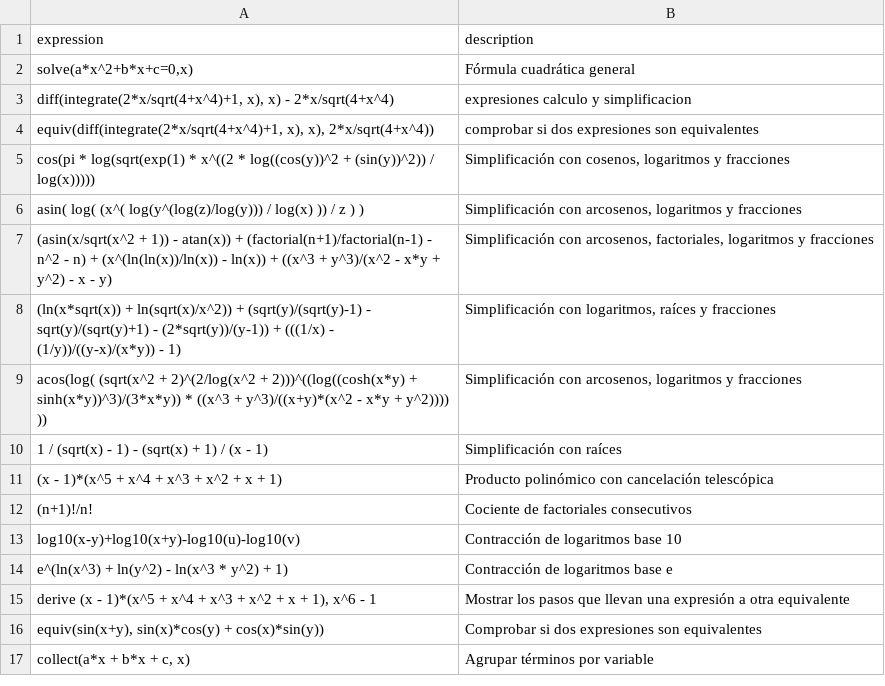
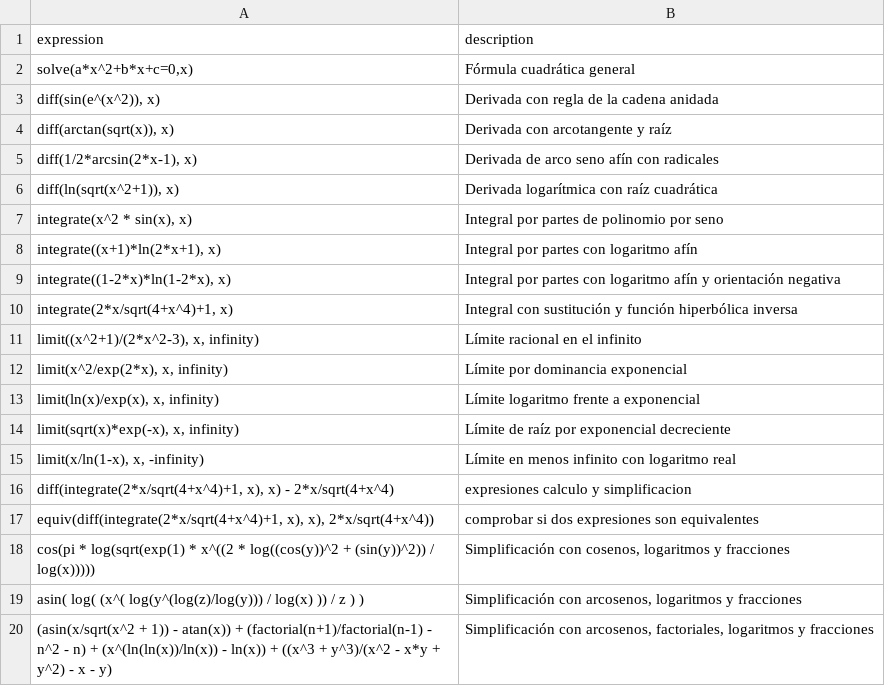
Before and after one commit to javileyes/ExpliCAS, a CSV file: web/examples.csv, drawn as a sheet; only a part is shown; the shorter side is filled out with more unchanged rows; the diff names each change by its address in the sheet, - before the commit and + after, or states it on an @@ line.

```diff
--- a/web/examples.csv
+++ b/web/examples.csv
+row 3: diff(sin(e^(x^2)), x) | Derivada con regla de la cadena anidada
+row 4: diff(arctan(sqrt(x)), x) | Derivada con arcotangente y raíz
+row 5: diff(1/2*arcsin(2*x-1), x) | Derivada de arco seno afín con radicales
+row 6: diff(ln(sqrt(x^2+1)), x) | Derivada logarítmica con raíz cuadrática
+row 7: integrate(x^2 * sin(x), x) | Integral por partes de polinomio por seno
+row 8: integrate((x+1)*ln(2*x+1), x) | Integral por partes con logaritmo afín
+row 9: integrate((1-2*x)*ln(1-2*x), x) | Integral por partes con logaritmo afín y orientación negativa
+row 10: integrate(2*x/sqrt(4+x^4)+1, x) | Integral con sustitución y función hiperbólica inversa
+row 11: limit((x^2+1)/(2*x^2-3), x, infinity) | Límite racional en el infinito
+row 12: limit(x^2/exp(2*x), x, infinity) | Límite por dominancia exponencial
+row 13: limit(ln(x)/exp(x), x, infinity) | Límite logaritmo frente a exponencial
+row 14: limit(sqrt(x)*exp(-x), x, infinity) | Límite de raíz por exponencial decreciente
+row 15: limit(x/ln(1-x), x, -infinity) | Límite en menos infinito con logaritmo real
```
Also changed, not shown: 13 other files.
